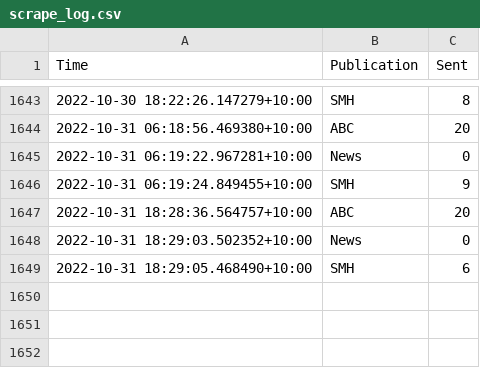
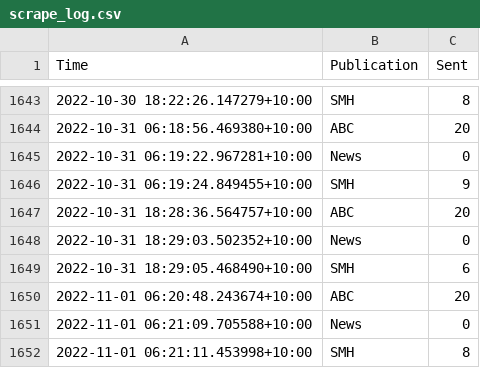
Before and after one commit to joshnicholas/oz-news, a CSV file: data/scrape_log.csv, drawn as a sheet; only a part is shown, gaps mark what is left out; the diff names each change by its address in the sheet, - before the commit and + after, or states it on an @@ line.

Commit message:
Latest data: Mon Oct 31 20:21:41 UTC 2022

```diff
--- a/data/scrape_log.csv
+++ b/data/scrape_log.csv
+row 1650: 2022-11-01 06:20:48.243674+10:00 | ABC | 20
+row 1651: 2022-11-01 06:21:09.705588+10:00 | News | 0
+row 1652: 2022-11-01 06:21:11.453998+10:00 | SMH | 8
```
Also changed, not shown: 2 other files.
